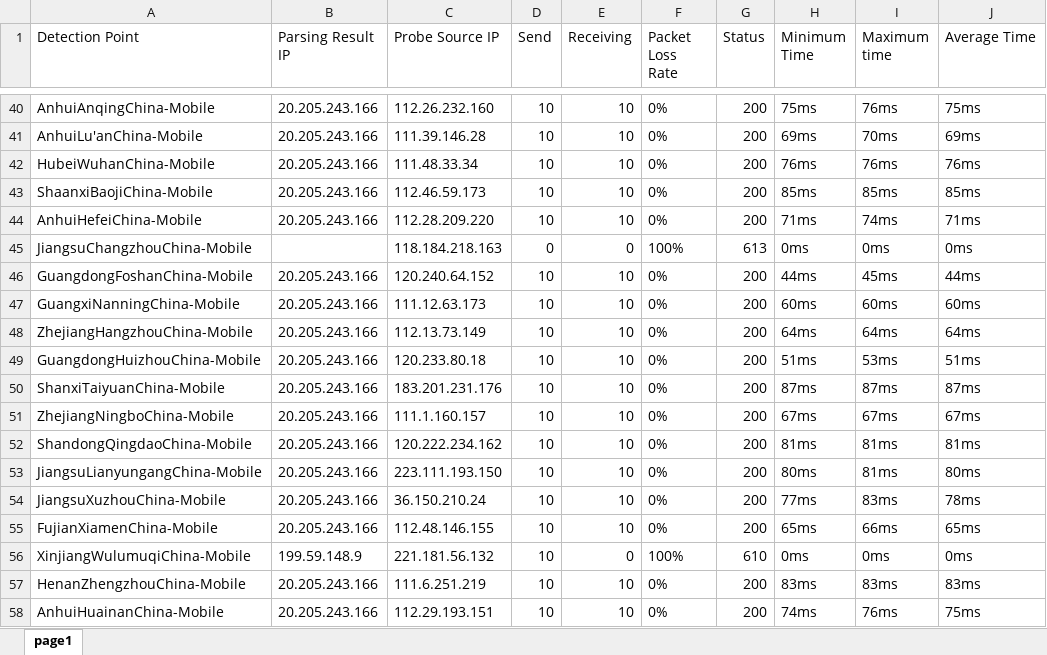
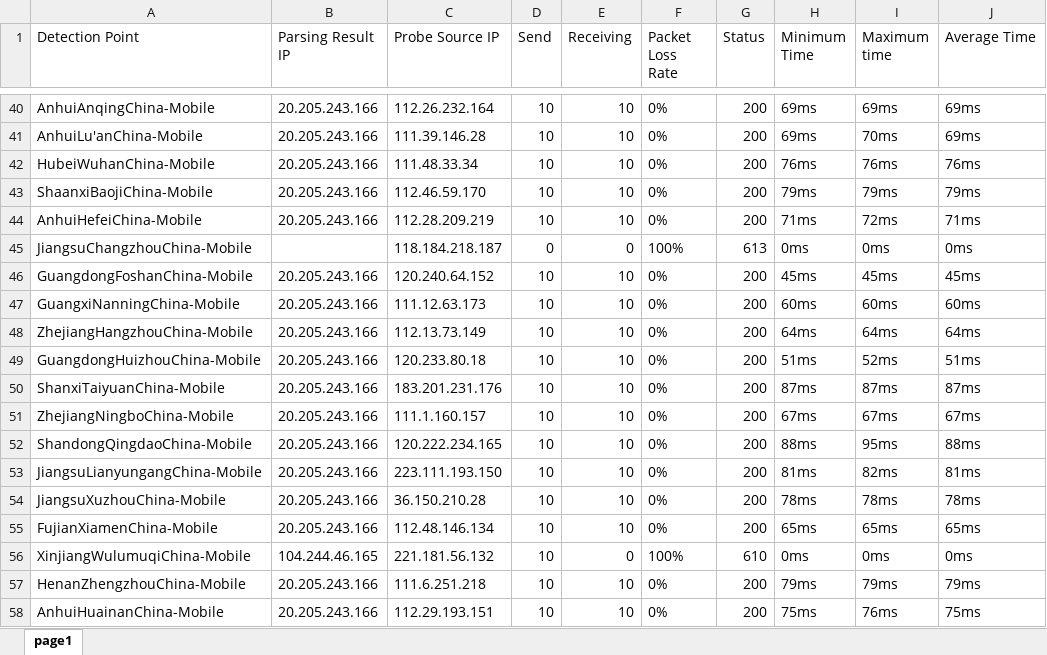
Before and after one commit to h1023605191/aliyun-boce-export, an Excel workbook: downloads/github.com-ping-result.xlsx, sheet page1, drawn as a sheet; only a part is shown, gaps mark what is left out; values as stored, in another font and other column widths than the file's, no borders; the diff covers the shown part only; the diff names each change by its address in the sheet, - before the commit and + after, or states it on an @@ line.

```diff
--- a/downloads/github.com-ping-result.xlsx (sheet page1)
+++ b/downloads/github.com-ping-result.xlsx (sheet page1)
-C40 (Probe Source IP): 112.26.232.160
+C40 (Probe Source IP): 112.26.232.164
-H40 (Minimum Time): 75ms
+H40 (Minimum Time): 69ms
-I40 (Maximum time): 76ms
+I40 (Maximum time): 69ms
-J40 (Average Time): 75ms
+J40 (Average Time): 69ms
-C43 (Probe Source IP): 112.46.59.173
+C43 (Probe Source IP): 112.46.59.170
-H43 (Minimum Time): 85ms
+H43 (Minimum Time): 79ms
-I43 (Maximum time): 85ms
+I43 (Maximum time): 79ms
-J43 (Average Time): 85ms
+J43 (Average Time): 79ms
-C44 (Probe Source IP): 112.28.209.220
+C44 (Probe Source IP): 112.28.209.219
-I44 (Maximum time): 74ms
+I44 (Maximum time): 72ms
-C45 (Probe Source IP): 118.184.218.163
+C45 (Probe Source IP): 118.184.218.187
-H46 (Minimum Time): 44ms
+H46 (Minimum Time): 45ms
-J46 (Average Time): 44ms
+J46 (Average Time): 45ms
-I49 (Maximum time): 53ms
+I49 (Maximum time): 52ms
-C52 (Probe Source IP): 120.222.234.162
+C52 (Probe Source IP): 120.222.234.165
-H52 (Minimum Time): 81ms
+H52 (Minimum Time): 88ms
-I52 (Maximum time): 81ms
+I52 (Maximum time): 95ms
-J52 (Average Time): 81ms
+J52 (Average Time): 88ms
-H53 (Minimum Time): 80ms
+H53 (Minimum Time): 81ms
-I53 (Maximum time): 81ms
+I53 (Maximum time): 82ms
-J53 (Average Time): 80ms
+J53 (Average Time): 81ms
-C54 (Probe Source IP): 36.150.210.24
+C54 (Probe Source IP): 36.150.210.28
-H54 (Minimum Time): 77ms
+H54 (Minimum Time): 78ms
-I54 (Maximum time): 83ms
+I54 (Maximum time): 78ms
-C55 (Probe Source IP): 112.48.146.155
+C55 (Probe Source IP): 112.48.146.134
-I55 (Maximum time): 66ms
+I55 (Maximum time): 65ms
-B56 (Parsing Result IP): 199.59.148.9
+B56 (Parsing Result IP): 104.244.46.165
-C57 (Probe Source IP): 111.6.251.219
+C57 (Probe Source IP): 111.6.251.218
-H57 (Minimum Time): 83ms
+H57 (Minimum Time): 79ms
-I57 (Maximum time): 83ms
+I57 (Maximum time): 79ms
-J57 (Average Time): 83ms
+J57 (Average Time): 79ms
-H58 (Minimum Time): 74ms
+H58 (Minimum Time): 75ms
```
Also changed, not shown: 504 edited cells elsewhere in this sheet.
